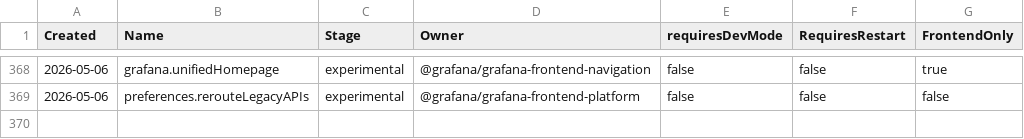
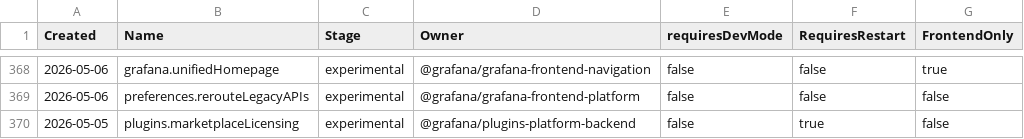
Before and after one commit to weiyilai/grafana, a CSV file: pkg/services/featuremgmt/toggles_gen.csv, drawn as a sheet; only a part is shown, gaps mark what is left out.

Commit message:
Plugins: Add plugins.marketplaceLicensing feature toggle (#124246)
* add feature toggle

* re-generate feature toggles

* re-generate feature toggles

```diff
--- a/pkg/services/featuremgmt/toggles_gen.csv
+++ b/pkg/services/featuremgmt/toggles_gen.csv
@@ -369 +369,2 @@ Created,Name,Stage,Owner,requiresDevMode,RequiresRestart,FrontendOnly
 2026-05-06,preferences.rerouteLegacyAPIs,experimental,@grafana/grafana-frontend-platform,false,false,false
+2026-05-05,plugins.marketplaceLicensing,experimental,@grafana/plugins-platform-backend,false,true,false
```
Also changed, not shown: 3 other files.
